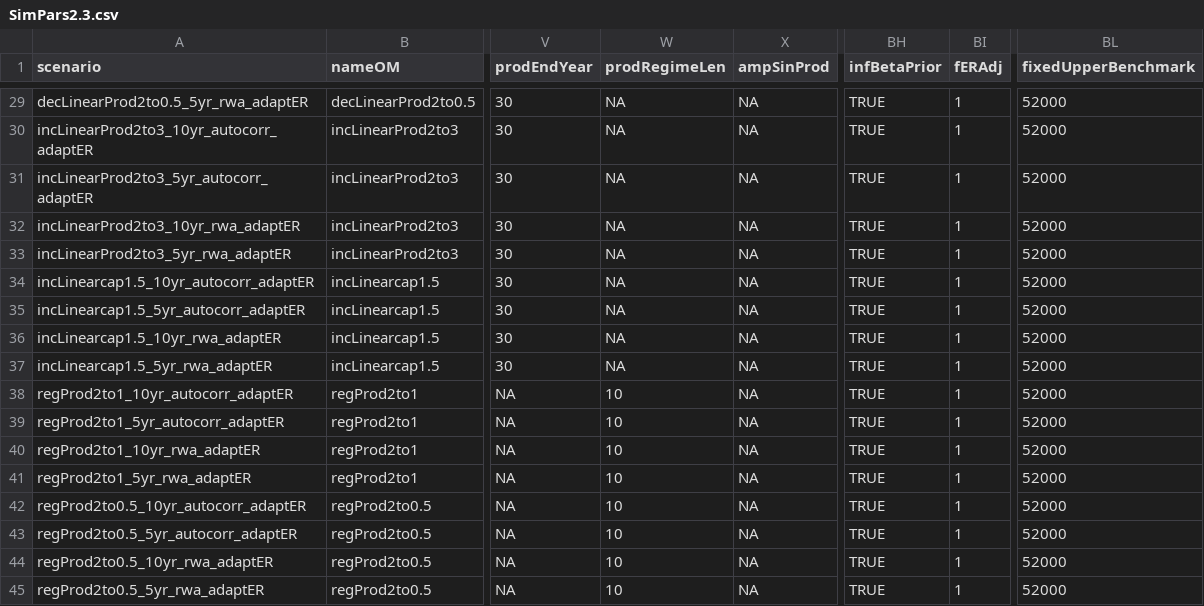
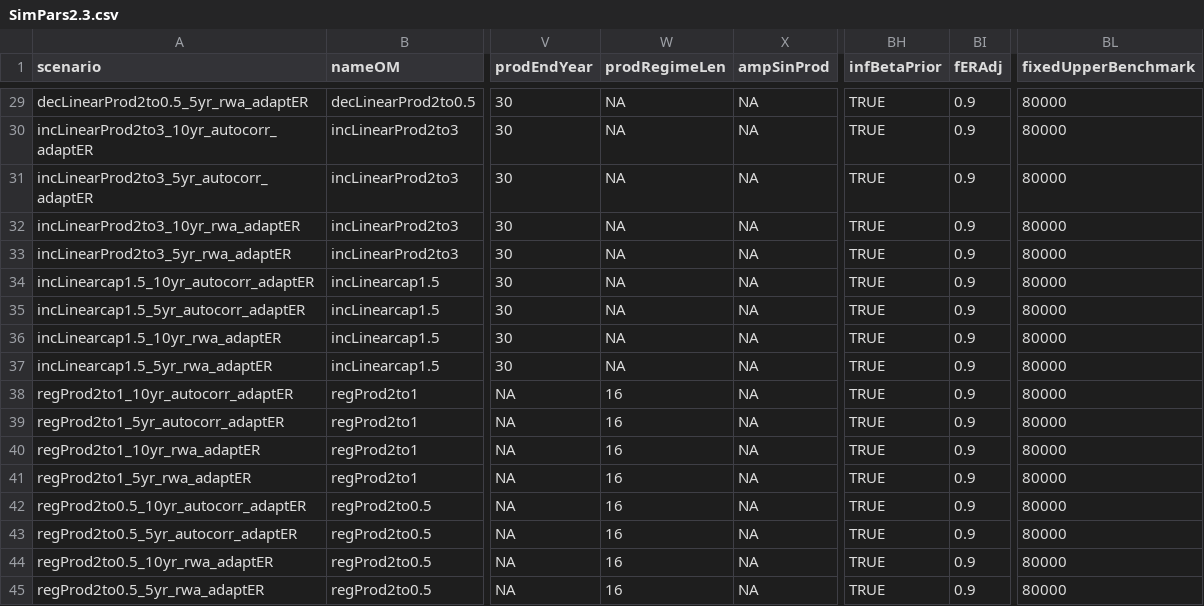
Before and after one commit to Pacific-salmon-assess/timevar_cls, a CSV file: data/guidelines/SimPars2.3.csv, drawn as a sheet; only a part is shown, gaps mark what is left out; the diff covers the shown part only; the diff names each change by its address in the sheet, - before the commit and + after, or states it on an @@ line.

```diff
--- a/data/guidelines/SimPars2.3.csv
+++ b/data/guidelines/SimPars2.3.csv
-BI29:BI45 (fERAdj): 1
+BI29:BI45 (fERAdj): 0.9
-BL29:BL45 (fixedUpperBenchmark): 52000
+BL29:BL45 (fixedUpperBenchmark): 80000
-W38:W45 (prodRegimeLen): 10
+W38:W45 (prodRegimeLen): 16
```
Also changed, not shown: 55 edited cells elsewhere in this file, data/guidelines/SimPars2.1.csv.
